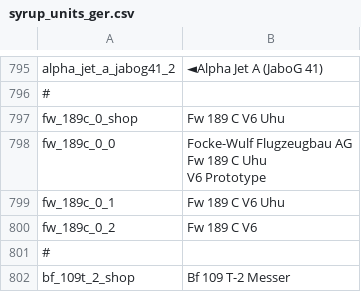
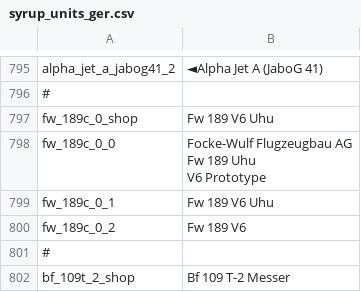
Before and after one commit to LordSyrupy/MaplesLocalization, a CSV file: Mod Files/syrup_units_ger.csv, drawn as a sheet; only a part is shown, gaps mark what is left out; ↵ is a line break in a cell; the diff names each change by its address in the sheet, - before the commit and + after, or states it on an @@ line.

```diff
--- a/Mod Files/syrup_units_ger.csv
+++ b/Mod Files/syrup_units_ger.csv
-B797: Fw 189 C V6 Uhu
+B797: Fw 189 V6 Uhu
-B798: …Fw 189 C Uhu ↵ V6…
+B798: …Fw 189 Uhu ↵ V6…
-B799: Fw 189 C V6 Uhu
+B799: Fw 189 V6 Uhu
-B800: Fw 189 C V6
+B800: Fw 189 V6
```
Also changed, not shown: Mod Files/syrup_units_fr.csv, Mod Files/syrup_units_gb.csv, 3 other files.
